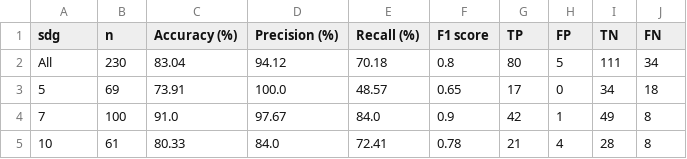
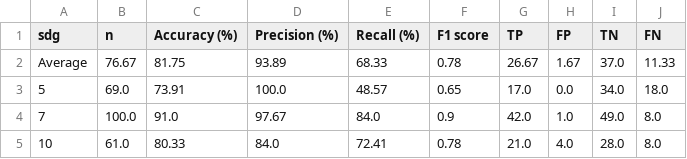
Before and after one commit to SDGClassification/benchmark, a CSV file: evaluations/global-goals-directory/stats.csv, drawn as a sheet.

Commit message:
Model evaluation: Calculate overall average
Calculate average stats across all SDGs and weight each SDG equally.
Previously, we were calculating the accuracy and other stats across all
texts, which was giving SDGs with more texts a greater weight. Now, each
SDG is given the exact same weight for the calculation of the average,
regardless of the number of associated texts.

```diff
--- a/evaluations/global-goals-directory/stats.csv
+++ b/evaluations/global-goals-directory/stats.csv
@@ -1,5 +1,5 @@
 sdg,n,Accuracy (%),Precision (%),Recall (%),F1 score,TP,FP,TN,FN
-All,230,83.04,94.12,70.18,0.8,80,5,111,34
-5,69,73.91,100.0,48.57,0.65,17,0,34,18
-7,100,91.0,97.67,84.0,0.9,42,1,49,8
-10,61,80.33,84.0,72.41,0.78,21,4,28,8
+Average,76.67,81.75,93.89,68.33,0.78,26.67,1.67,37.0,11.33
+5,69.0,73.91,100.0,48.57,0.65,17.0,0.0,34.0,18.0
+7,100.0,91.0,97.67,84.0,0.9,42.0,1.0,49.0,8.0
+10,61.0,80.33,84.0,72.41,0.78,21.0,4.0,28.0,8.0
```
Also changed, not shown: evaluations/aurora-sdg/stats.csv, evaluations/sdg-mapper/stats.csv, 7 other files.
